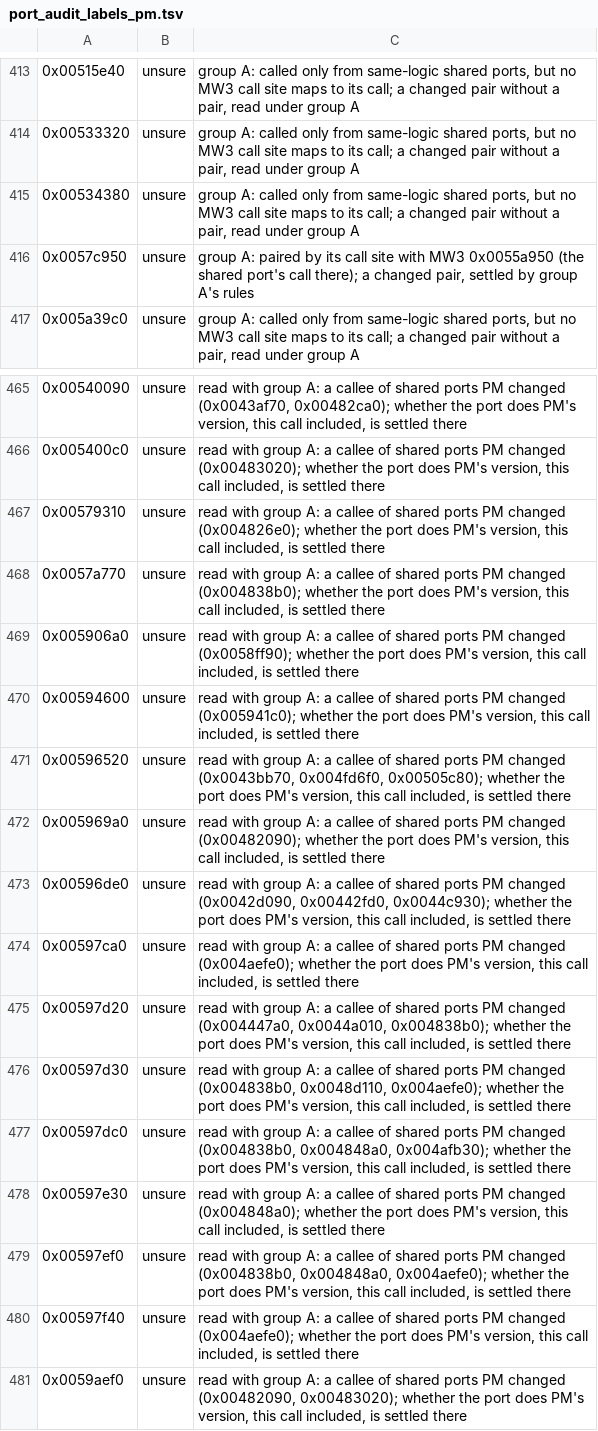
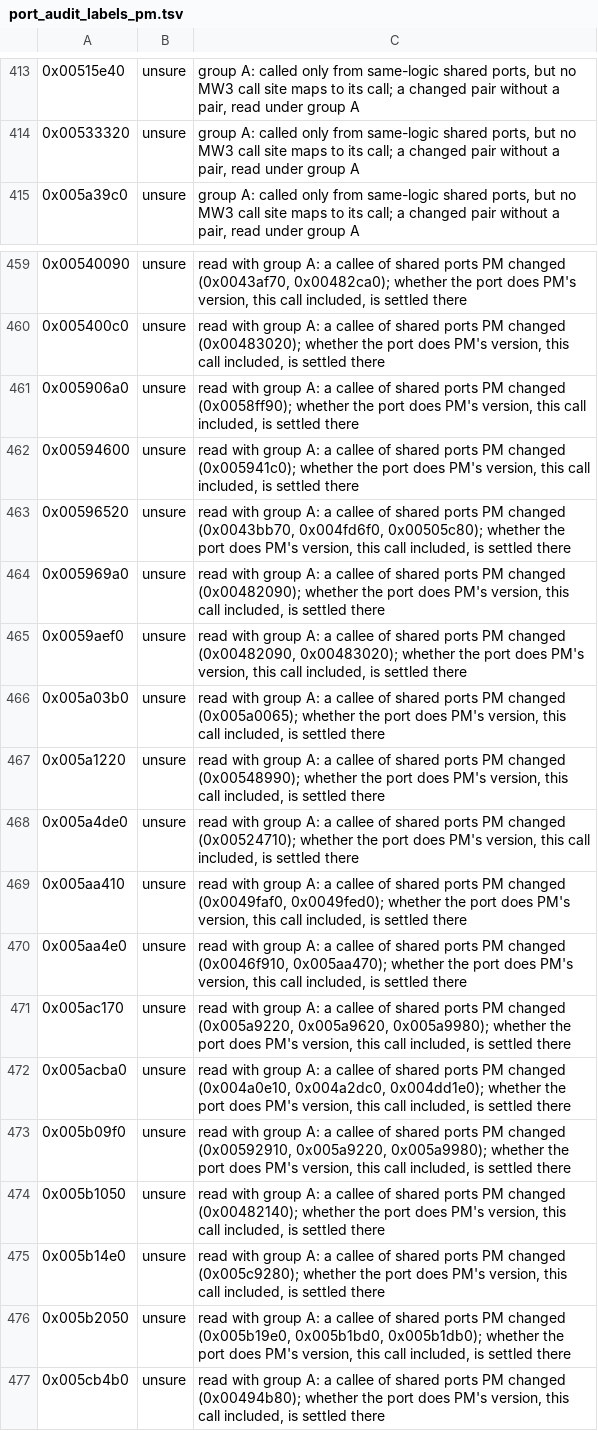
Before and after one commit to telltaleatheist/mw3-re, a TSV file: tools/analysis/port_audit_labels_pm.tsv, drawn as a sheet; only a part is shown, gaps mark what is left out; the shorter side is filled out with more unchanged rows; the diff covers the shown part only.

Commit message:
PM audit backlog, rest (part): low detail freezes texture cycles (missing), PM drops the screen tint each frame (missing, effect to check); display wrappers sdl; write-only setters and copies folded

```diff
--- a/tools/analysis/port_audit_labels_pm.tsv
+++ b/tools/analysis/port_audit_labels_pm.tsv
@@ -414,4 +414,2 @@
 0x00533320	unsure	group A: called only from same-logic shared ports, but no MW3 call site maps to its call; a changed pair without a pair, read under group A
-0x00534380	unsure	group A: called only from same-logic shared ports, but no MW3 call site maps to its call; a changed pair without a pair, read under group A
-0x0057c950	unsure	group A: paired by its call site with MW3 0x0055a950 (the shared port's call there); a changed pair, settled by group A's rules
 0x005a39c0	unsure	group A: called only from same-logic shared ports, but no MW3 call site maps to its call; a changed pair without a pair, read under group A
@@ -466,4 +460,2 @@
 0x005400c0	unsure	read with group A: a callee of shared ports PM changed (0x00483020); whether the port does PM's version, this call included, is settled there
-0x00579310	unsure	read with group A: a callee of shared ports PM changed (0x004826e0); whether the port does PM's version, this call included, is settled there
-0x0057a770	unsure	read with group A: a callee of shared ports PM changed (0x004838b0); whether the port does PM's version, this call included, is settled there
 0x005906a0	unsure	read with group A: a callee of shared ports PM changed (0x0058ff90); whether the port does PM's version, this call included, is settled there
@@ -472,10 +464,2 @@
 0x005969a0	unsure	read with group A: a callee of shared ports PM changed (0x00482090); whether the port does PM's version, this call included, is settled there
-0x00596de0	unsure	read with group A: a callee of shared ports PM changed (0x0042d090, 0x00442fd0, 0x0044c930); whether the port does PM's version, this call included, is settled there
-0x00597ca0	unsure	read with group A: a callee of shared ports PM changed (0x004aefe0); whether the port does PM's version, this call included, is settled there
-0x00597d20	unsure	read with group A: a callee of shared ports PM changed (0x004447a0, 0x0044a010, 0x004838b0); whether the port does PM's version, this call included, is settled there
-0x00597d30	unsure	read with group A: a callee of shared ports PM changed (0x004838b0, 0x0048d110, 0x004aefe0); whether the port does PM's version, this call included, is settled there
-0x00597dc0	unsure	read with group A: a callee of shared ports PM changed (0x004838b0, 0x004848a0, 0x004afb30); whether the port does PM's version, this call included, is settled there
-0x00597e30	unsure	read with group A: a callee of shared ports PM changed (0x004848a0); whether the port does PM's version, this call included, is settled there
-0x00597ef0	unsure	read with group A: a callee of shared ports PM changed (0x004838b0, 0x004848a0, 0x004aefe0); whether the port does PM's version, this call included, is settled there
-0x00597f40	unsure	read with group A: a callee of shared ports PM changed (0x004aefe0); whether the port does PM's version, this call included, is settled there
 0x0059aef0	unsure	read with group A: a callee of shared ports PM changed (0x00482090, 0x00483020); whether the port does PM's version, this call included, is settled there
```
Also changed, not shown: 33 added rows and 21 removed rows elsewhere in this file, 1 other file.
